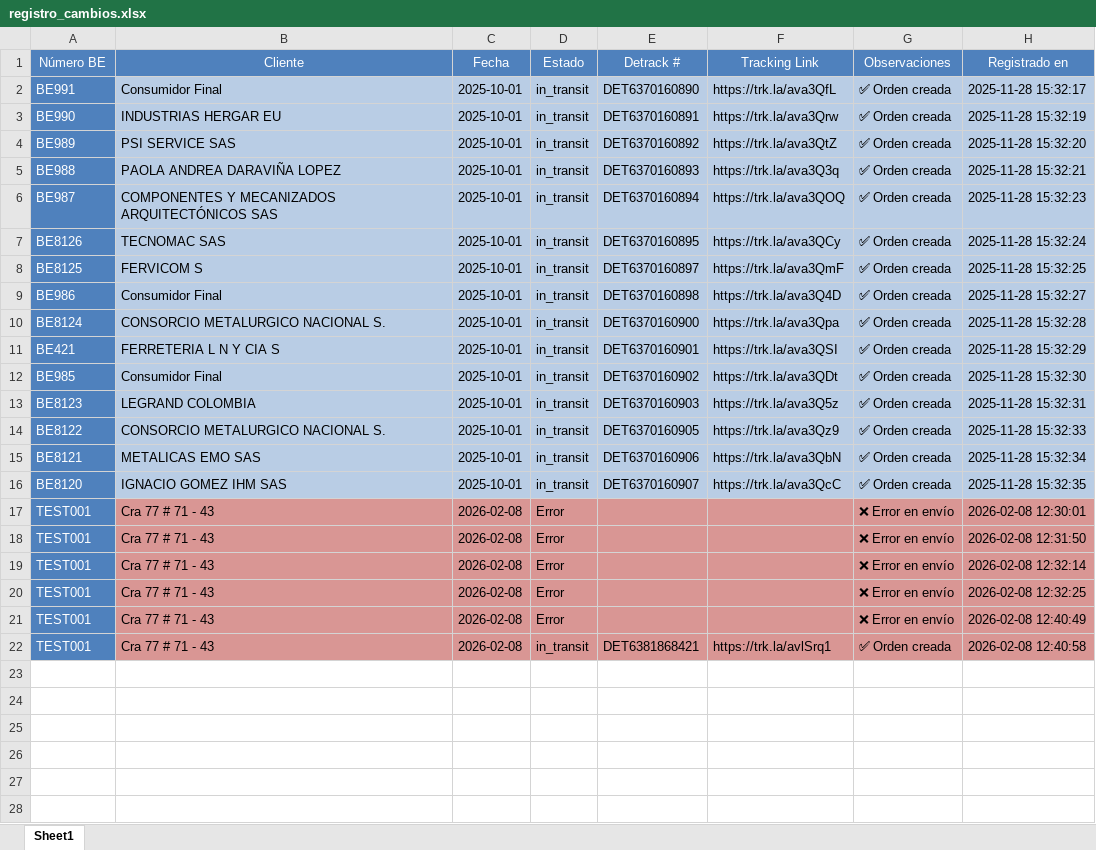
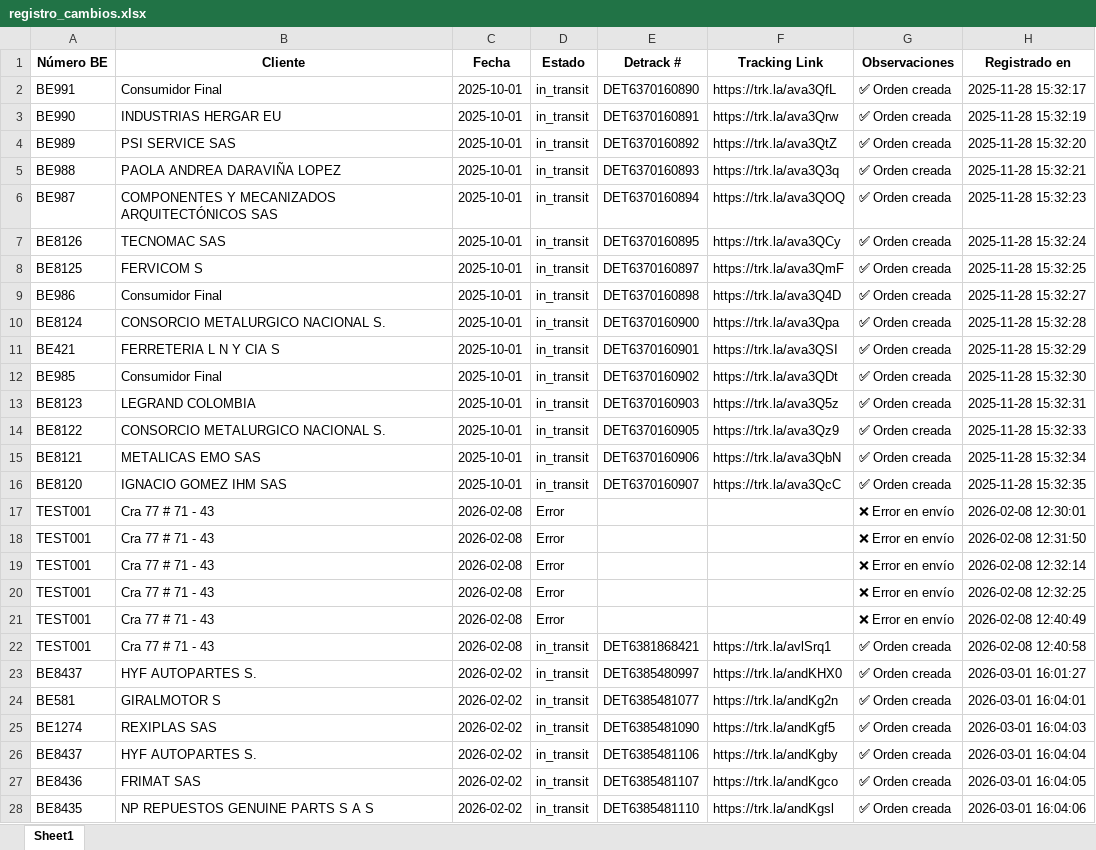
Before and after one commit to AndresSuarez09/Proyecto-lsae, an Excel workbook: salida/registro_cambios.xlsx, sheet Sheet1, drawn as a sheet; only a part is shown; values as stored, in another font and other column widths than the file's, no borders; the diff covers the shown part only; the diff names each change by its address in the sheet, - before the commit and + after, or states it on an @@ line.

```diff
--- a/salida/registro_cambios.xlsx (sheet Sheet1)
+++ b/salida/registro_cambios.xlsx (sheet Sheet1)
@@ A1:H1 fill: #4F81BD → none, text colour: #FFFFFF → black, bold: off → on @@
@@ A2:A22 fill: #4F81BD → none, text colour: #FFFFFF → black @@
-B2:H16 fill: #B9CDE5
+B2:H16 fill: none
-B17:H22 fill: #D99694
+B17:H22 fill: none
+row 23: BE8437 | HYF AUTOPARTES S. | 2026-02-02 | in_transit | DET6385480997 | https://trk.la/andKHX0 | ✅ Orden creada | 2026-03-01 16:01:27
+row 24: BE581 | GIRALMOTOR S | 2026-02-02 | in_transit | DET6385481077 | https://trk.la/andKg2n | ✅ Orden creada | 2026-03-01 16:04:01
+row 25: BE1274 | REXIPLAS SAS | 2026-02-02 | in_transit | DET6385481090 | https://trk.la/andKgf5 | ✅ Orden creada | 2026-03-01 16:04:03
+row 26: BE8437 | HYF AUTOPARTES S. | 2026-02-02 | in_transit | DET6385481106 | https://trk.la/andKgby | ✅ Orden creada | 2026-03-01 16:04:04
+row 27: BE8436 | FRIMAT SAS | 2026-02-02 | in_transit | DET6385481107 | https://trk.la/andKgco | ✅ Orden creada | 2026-03-01 16:04:05
+row 28: BE8435 | NP REPUESTOS GENUINE PARTS S A S | 2026-02-02 | in_transit | DET6385481110 | https://trk.la/andKgsl | ✅ Orden creada | 2026-03-01 16:04:06
```
Also changed, not shown: 17 added rows elsewhere in this sheet, 10 other files.
